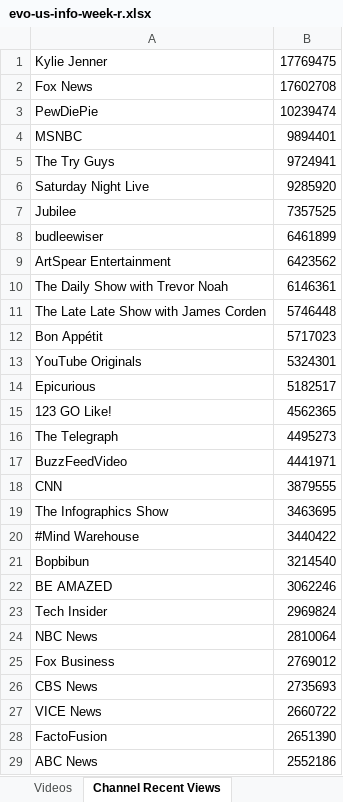
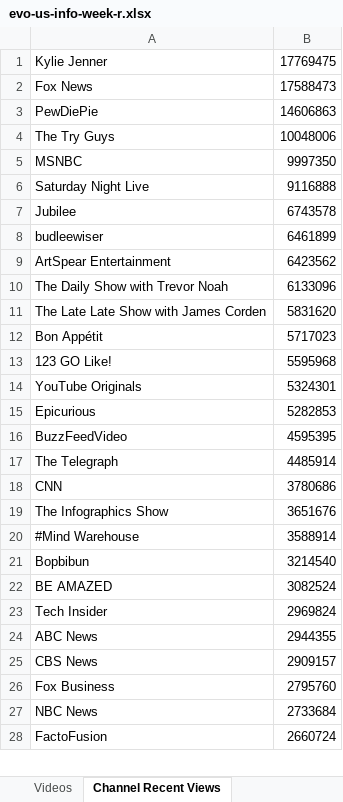
Before and after one commit to pnbt/youtube-transparency, an Excel workbook: app/assets/data/info/evo-us-info-week-r.xlsx, sheet Channel Recent Views, drawn as a sheet; only a part is shown; values as stored, in another font and other column widths than the file's, no borders; removed rows and columns are numbered as before the commit, all else as after; the diff covers the shown part only; the diff names each change by its address in the sheet, - before the commit and + after, or states it on an @@ line.

```diff
--- a/app/assets/data/info/evo-us-info-week-r.xlsx (sheet Channel Recent Views)
+++ b/app/assets/data/info/evo-us-info-week-r.xlsx (sheet Channel Recent Views)
-B2: 17602708
+B2: 17588473
-B3: 10239474
+B3: 14606863
-row 4: MSNBC | 9894401
-B4: 9724941
+B4: 10048006
+row 5: MSNBC | 9997350
-B6: 9285920
+B6: 9116888
-B7: 7357525
+B7: 6743578
-B10: 6146361
+B10: 6133096
-B11: 5746448
+B11: 5831620
+row 13: 123 GO Like! | 5595968
-B15: 5182517
+B15: 5282853
-row 15: 123 GO Like! | 4562365
-row 16: The Telegraph | 4495273
-B16: 4441971
+B16: 4595395
+row 17: The Telegraph | 4485914
-B18: 3879555
+B18: 3780686
-B19: 3463695
+B19: 3651676
-B20: 3440422
+B20: 3588914
-B22: 3062246
+B22: 3082524
-row 24: NBC News | 2810064
-row 25: Fox Business | 2769012
+row 24: ABC News | 2944355
-B25: 2735693
+B25: 2909157
-row 27: VICE News | 2660722
+row 26: Fox Business | 2795760
+row 27: NBC News | 2733684
-B28: 2651390
+B28: 2660724
-row 29: ABC News | 2552186
```
Also changed, not shown: 387 added rows, 388 removed rows, 3 moved rows and 48 edited cells elsewhere in this sheet, sheet Videos, app/assets/data/info/evo-us-info-3days-r.xlsx, app/assets/data/info/evo-us-info-3days-v.xlsx, 12 other files.
